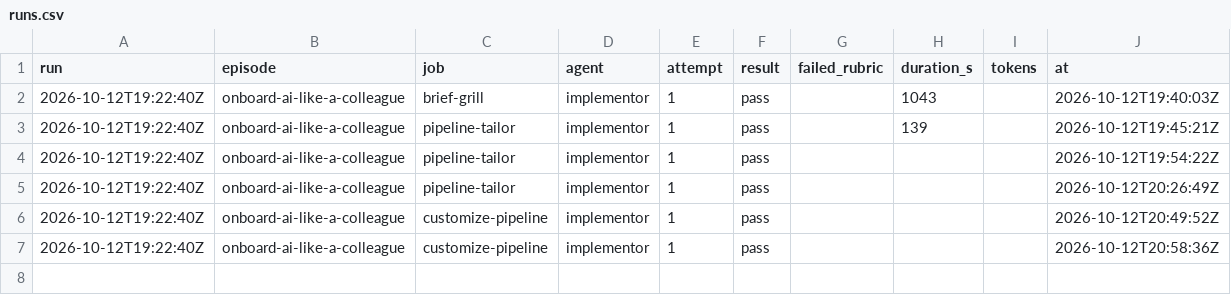
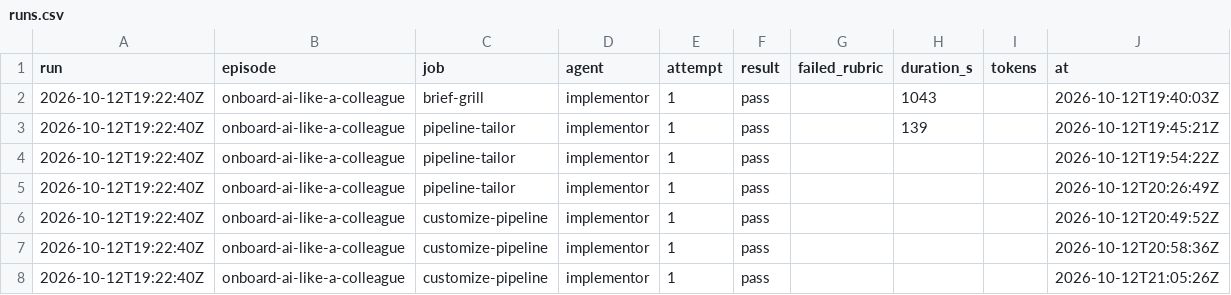
Before and after one commit to hancrafted/content-library, a CSV file: docs/episodes/runs.csv, drawn as a sheet.

Commit message:
docs(episodes): expand the onboard-ai-like-a-colleague research into one job per question
The template now leaves research to customize-pipeline as one named job per
research question; this writes the six jobs, each with its question, its own
research file and only the prior research it bears on.

### Changed

1. The research job became six write-research jobs, one per research question, each naming its output.
2. write-dossier and retire-prior-research need and name each research file instead of a glob.

Source: docs/episodes/onboard-ai-like-a-colleague/brief.md | Han asked for one explicit pipeline job per research question
Gate: draft pipeline

```diff
--- a/docs/episodes/runs.csv
+++ b/docs/episodes/runs.csv
@@ -7 +7,2 @@ run,episode,job,agent,attempt,result,failed_rubric,duration_s,tokens,at
 2026-10-12T19:22:40Z,onboard-ai-like-a-colleague,customize-pipeline,implementor,1,pass,,,,2026-10-12T20:58:36Z
+2026-10-12T19:22:40Z,onboard-ai-like-a-colleague,customize-pipeline,implementor,1,pass,,,,2026-10-12T21:05:26Z
```
Also changed, not shown: 2 other files.
